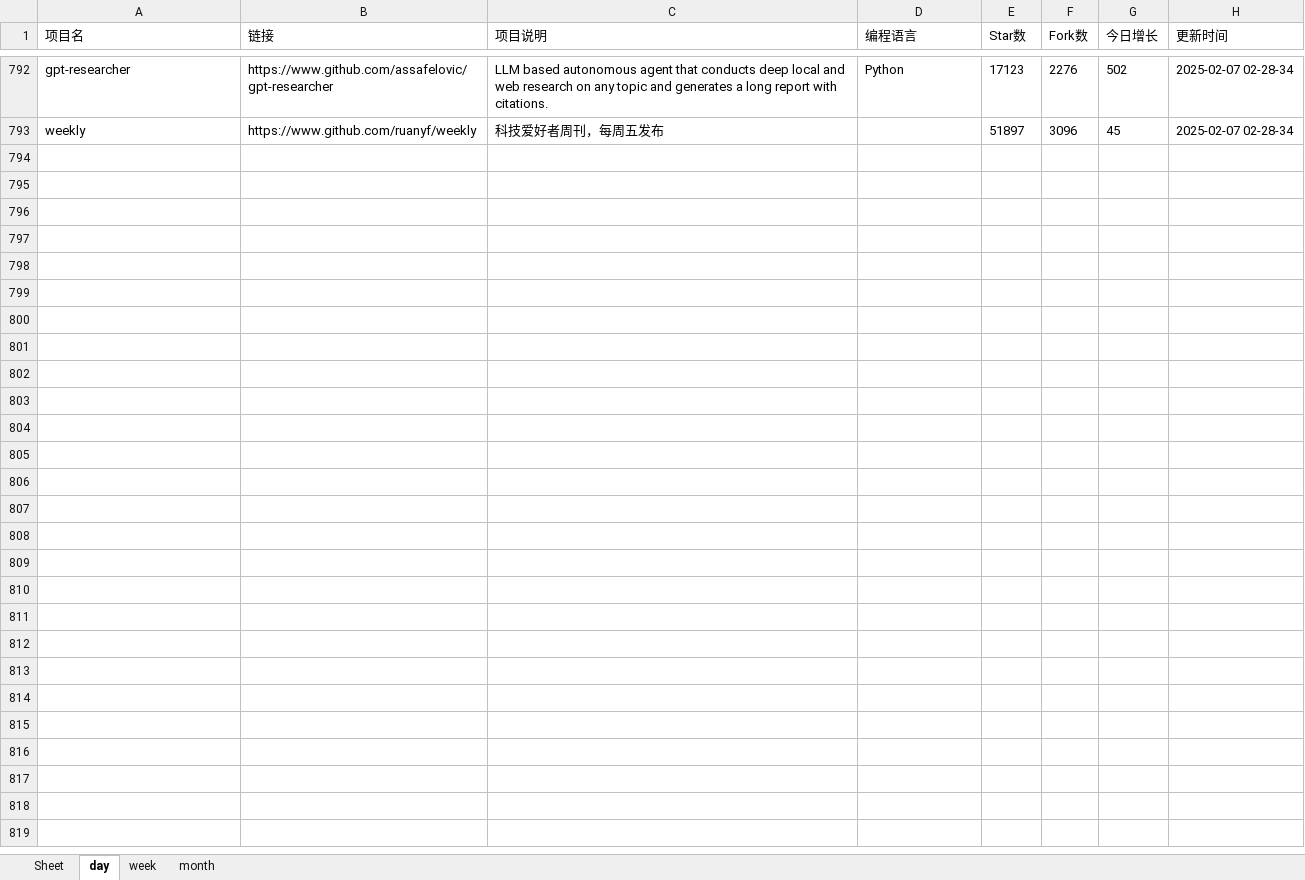
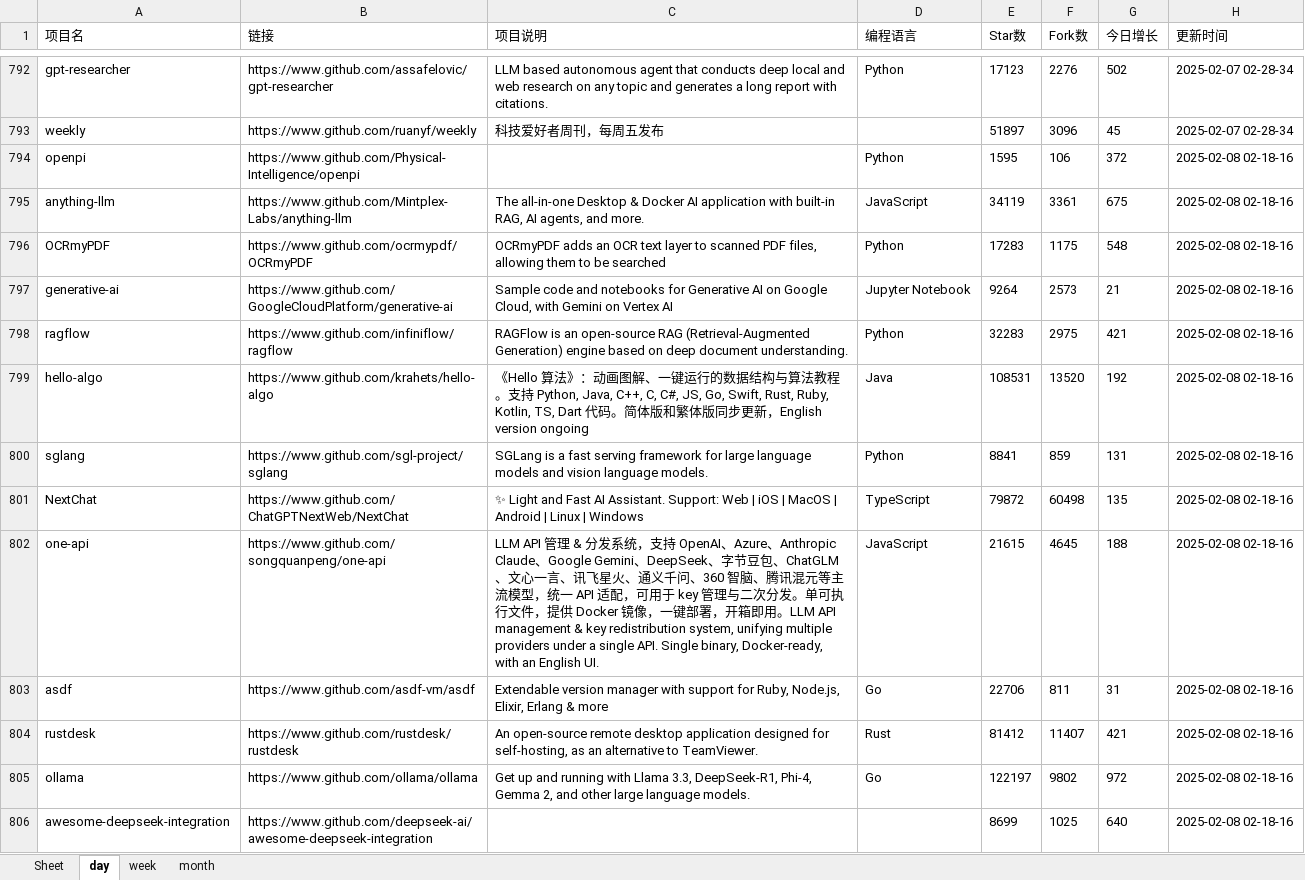
Before and after one commit to WHG555/github-today-repositories, an Excel workbook: github.xlsx, sheet day, drawn as a sheet; only a part is shown, gaps mark what is left out; values as stored, in another font and other column widths than the file's, no borders; the diff names each change by its address in the sheet, - before the commit and + after, or states it on an @@ line.

```diff
--- a/github.xlsx (sheet day)
+++ b/github.xlsx (sheet day)
+row 794: openpi | https://www.github.com/Physical-Intelligence/openpi |  | Python | 1595 | 106 | 372 | 2025-02-08 02-18-16
+row 795: anything-llm | https://www.github.com/Mintplex-Labs/anything-llm | The all-in-one Desktop & Docker AI application with built-in RAG, AI agents, and more. | JavaScript | 34119 | 3361 | 675 | 2025-02-08 02-18-16
+row 796: OCRmyPDF | https://www.github.com/ocrmypdf/OCRmyPDF | OCRmyPDF adds an OCR text layer to scanned PDF files, allowing them to be searched | Python | 17283 | 1175 | 548 | 2025-02-08 02-18-16
+row 797: generative-ai | https://www.github.com/GoogleCloudPlatform/generative-ai | Sample code and notebooks for Generative AI on Google Cloud, with Gemini on Vertex AI | Jupyter Notebook | 9264 | 2573 | 21 | 2025-02-08 02-18-16
+row 798: ragflow | https://www.github.com/infiniflow/ragflow | RAGFlow is an open-source RAG (Retrieval-Augmented Generation) engine based on deep document understanding. | Python | 32283 | 2975 | 421 | 2025-02-08 02-18-16
+row 799: hello-algo | https://www.github.com/krahets/hello-algo | 《Hello 算法》：动画图解、一键运行的数据结构与算法教程。支持 Python, Java, C++, C, C#, JS, Go, Swift, Rust, Ruby, Kotlin, TS, Dart 代码。简体版和繁体版同步更新，English version ongoing | Java | 108531 | 13520 | 192 | 2025-02-08 02-18-16
+row 800: sglang | https://www.github.com/sgl-project/sglang | SGLang is a fast serving framework for large language models and vision language models. | Python | 8841 | 859 | 131 | 2025-02-08 02-18-16
+row 801: NextChat | https://www.github.com/ChatGPTNextWeb/NextChat | ✨ Light and Fast AI Assistant. Support: Web | iOS | MacOS | Android | Linux | Windows | TypeScript | 79872 | 60498 | 135 | 2025-02-08 02-18-16
+row 802: one-api | https://www.github.com/songquanpeng/one-api | LLM API 管理 & 分发系统，支持 OpenAI、Azure、Anthropic Claude、Google Gemini、DeepSeek、字节豆包、ChatGLM、文心一言、讯飞星火、通义千问、360 智脑、腾讯混元等主流模型，统一 API 适配，可用于 key 管理与二次分发。单可执行文件，提供 Docker 镜像，一键部署，开箱即用。LLM API management & key redistribution system, unifying multiple providers under a single API. Single binary, Docker-ready, with an English UI. | JavaScript | 21615 | 4645 | 188 | 2025-02-08 02-18-16
+row 803: asdf | https://www.github.com/asdf-vm/asdf | Extendable version manager with support for Ruby, Node.js, Elixir, Erlang & more | Go | 22706 | 811 | 31 | 2025-02-08 02-18-16
+row 804: rustdesk | https://www.github.com/rustdesk/rustdesk | An open-source remote desktop application designed for self-hosting, as an alternative to TeamViewer. | Rust | 81412 | 11407 | 421 | 2025-02-08 02-18-16
+row 805: ollama | https://www.github.com/ollama/ollama | Get up and running with Llama 3.3, DeepSeek-R1, Phi-4, Gemma 2, and other large language models. | Go | 122197 | 9802 | 972 | 2025-02-08 02-18-16
+row 806: awesome-deepseek-integration | https://www.github.com/deepseek-ai/awesome-deepseek-integration |  |  | 8699 | 1025 | 640 | 2025-02-08 02-18-16
```
Also changed, not shown: sheet month, sheet week.
